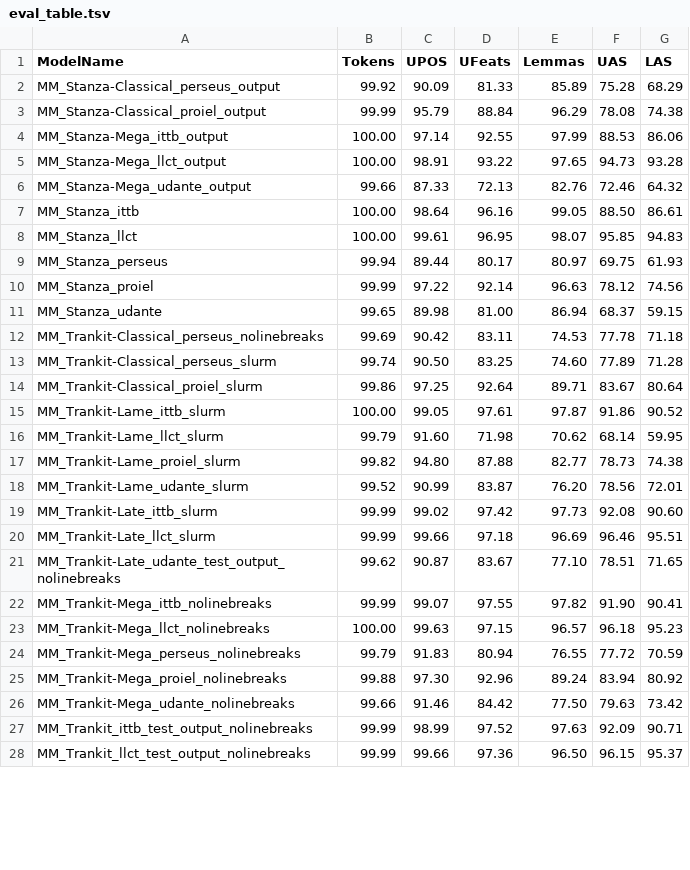
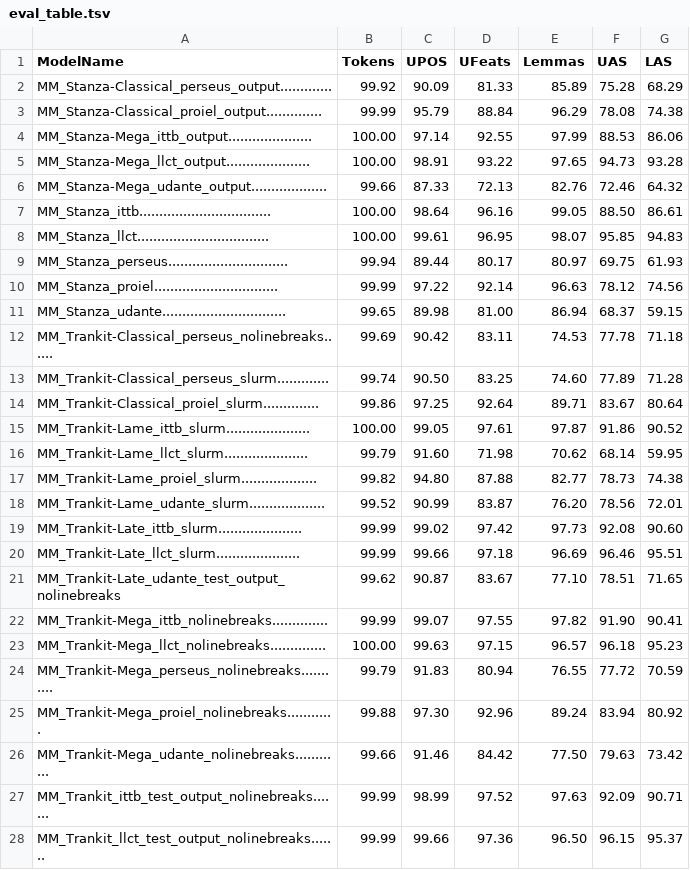
Before and after one commit to HannaKoo/Latin-Parsing, a TSV file: Results/Evaluation_metrics/eval_table.tsv, drawn as a sheet; only a part is shown; the diff covers the shown part only.

Commit message:
ljust() the file names to make it look like table even in a text editor

```diff
--- a/Results/Evaluation_metrics/eval_table.tsv
+++ b/Results/Evaluation_metrics/eval_table.tsv
@@ -2,19 +2,19 @@ ModelName	Tokens	UPOS	UFeats	Lemmas	UAS	LAS
-MM_Stanza-Classical_perseus_output	     99.92 	     90.09 	     81.33 	     85.89 	     75.28 	     68.29
-MM_Stanza-Classical_proiel_output	     99.99 	     95.79 	     88.84 	     96.29 	     78.08 	     74.38
-MM_Stanza-Mega_ittb_output	    100.00 	     97.14 	     92.55 	     97.99 	     88.53 	     86.06
-MM_Stanza-Mega_llct_output	    100.00 	     98.91 	     93.22 	     97.65 	     94.73 	     93.28
-MM_Stanza-Mega_udante_output	     99.66 	     87.33 	     72.13 	     82.76 	     72.46 	     64.32
-MM_Stanza_ittb	    100.00 	     98.64 	     96.16 	     99.05 	     88.50 	     86.61
-MM_Stanza_llct	    100.00 	     99.61 	     96.95 	     98.07 	     95.85 	     94.83
-MM_Stanza_perseus	     99.94 	     89.44 	     80.17 	     80.97 	     69.75 	     61.93
-MM_Stanza_proiel	     99.99 	     97.22 	     92.14 	     96.63 	     78.12 	     74.56
-MM_Stanza_udante	     99.65 	     89.98 	     81.00 	     86.94 	     68.37 	     59.15
-MM_Trankit-Classical_perseus_nolinebreaks	     99.69 	     90.42 	     83.11 	     74.53 	     77.78 	     71.18
-MM_Trankit-Classical_perseus_slurm	     99.74 	     90.50 	     83.25 	     74.60 	     77.89 	     71.28
-MM_Trankit-Classical_proiel_slurm	     99.86 	     97.25 	     92.64 	     89.71 	     83.67 	     80.64
-MM_Trankit-Lame_ittb_slurm	    100.00 	     99.05 	     97.61 	     97.87 	     91.86 	     90.52
-MM_Trankit-Lame_llct_slurm	     99.79 	     91.60 	     71.98 	     70.62 	     68.14 	     59.95
-MM_Trankit-Lame_proiel_slurm	     99.82 	     94.80 	     87.88 	     82.77 	     78.73 	     74.38
-MM_Trankit-Lame_udante_slurm	     99.52 	     90.99 	     83.87 	     76.20 	     78.56 	     72.01
-MM_Trankit-Late_ittb_slurm	     99.99 	     99.02 	     97.42 	     97.73 	     92.08 	     90.60
-MM_Trankit-Late_llct_slurm	     99.99 	     99.66 	     97.18 	     96.69 	     96.46 	     95.51
+MM_Stanza-Classical_perseus_output.............	99.92	90.09	81.33	85.89	75.28	68.29
+MM_Stanza-Classical_proiel_output..............	99.99	95.79	88.84	96.29	78.08	74.38
+MM_Stanza-Mega_ittb_output.....................	100.00	97.14	92.55	97.99	88.53	86.06
+MM_Stanza-Mega_llct_output.....................	100.00	98.91	93.22	97.65	94.73	93.28
+MM_Stanza-Mega_udante_output...................	99.66	87.33	72.13	82.76	72.46	64.32
+MM_Stanza_ittb.................................	100.00	98.64	96.16	99.05	88.50	86.61
+MM_Stanza_llct.................................	100.00	99.61	96.95	98.07	95.85	94.83
+MM_Stanza_perseus..............................	99.94	89.44	80.17	80.97	69.75	61.93
+MM_Stanza_proiel...............................	99.99	97.22	92.14	96.63	78.12	74.56
+MM_Stanza_udante...............................	99.65	89.98	81.00	86.94	68.37	59.15
+MM_Trankit-Classical_perseus_nolinebreaks......	99.69	90.42	83.11	74.53	77.78	71.18
+MM_Trankit-Classical_perseus_slurm.............	99.74	90.50	83.25	74.60	77.89	71.28
+MM_Trankit-Classical_proiel_slurm..............	99.86	97.25	92.64	89.71	83.67	80.64
+MM_Trankit-Lame_ittb_slurm.....................	100.00	99.05	97.61	97.87	91.86	90.52
+MM_Trankit-Lame_llct_slurm.....................	99.79	91.60	71.98	70.62	68.14	59.95
+MM_Trankit-Lame_proiel_slurm...................	99.82	94.80	87.88	82.77	78.73	74.38
+MM_Trankit-Lame_udante_slurm...................	99.52	90.99	83.87	76.20	78.56	72.01
+MM_Trankit-Late_ittb_slurm.....................	99.99	99.02	97.42	97.73	92.08	90.60
+MM_Trankit-Late_llct_slurm.....................	99.99	99.66	97.18	96.69	96.46	95.51
@@ -22,7 +22,7 @@ MM_Trankit-Late_udante_test_output_nolinebreaks	     99.62 	     90.87 	     83.
-MM_Trankit-Mega_ittb_nolinebreaks	     99.99 	     99.07 	     97.55 	     97.82 	     91.90 	     90.41
-MM_Trankit-Mega_llct_nolinebreaks	    100.00 	     99.63 	     97.15 	     96.57 	     96.18 	     95.23
-MM_Trankit-Mega_perseus_nolinebreaks	     99.79 	     91.83 	     80.94 	     76.55 	     77.72 	     70.59
-MM_Trankit-Mega_proiel_nolinebreaks	     99.88 	     97.30 	     92.96 	     89.24 	     83.94 	     80.92
-MM_Trankit-Mega_udante_nolinebreaks	     99.66 	     91.46 	     84.42 	     77.50 	     79.63 	     73.42
-MM_Trankit_ittb_test_output_nolinebreaks	     99.99 	     98.99 	     97.52 	     97.63 	     92.09 	     90.71
-MM_Trankit_llct_test_output_nolinebreaks	     99.99 	     99.66 	     97.36 	     96.50 	     96.15 	     95.37
+MM_Trankit-Mega_ittb_nolinebreaks..............	99.99	99.07	97.55	97.82	91.90	90.41
+MM_Trankit-Mega_llct_nolinebreaks..............	100.00	99.63	97.15	96.57	96.18	95.23
+MM_Trankit-Mega_perseus_nolinebreaks...........	99.79	91.83	80.94	76.55	77.72	70.59
+MM_Trankit-Mega_proiel_nolinebreaks............	99.88	97.30	92.96	89.24	83.94	80.92
+MM_Trankit-Mega_udante_nolinebreaks............	99.66	91.46	84.42	77.50	79.63	73.42
+MM_Trankit_ittb_test_output_nolinebreaks.......	99.99	98.99	97.52	97.63	92.09	90.71
+MM_Trankit_llct_test_output_nolinebreaks.......	99.99	99.66	97.36	96.50	96.15	95.37
```
Also changed, not shown: 8 edited cells elsewhere in this file, 1 other file.
